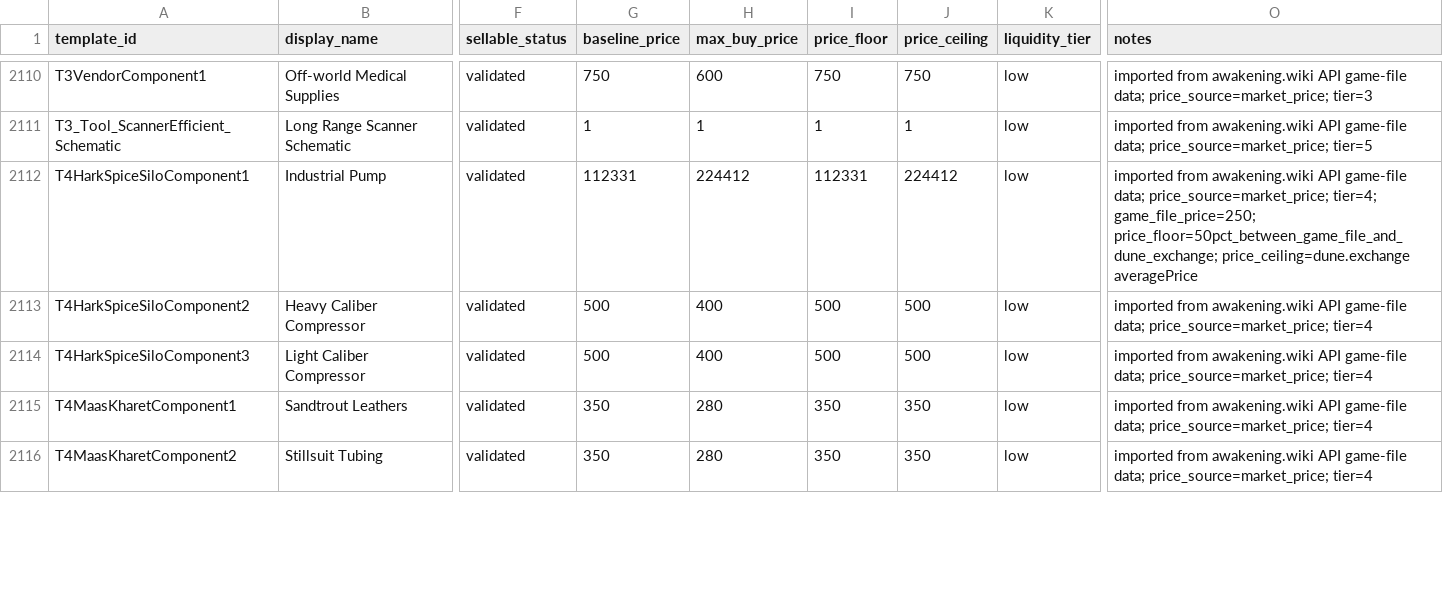
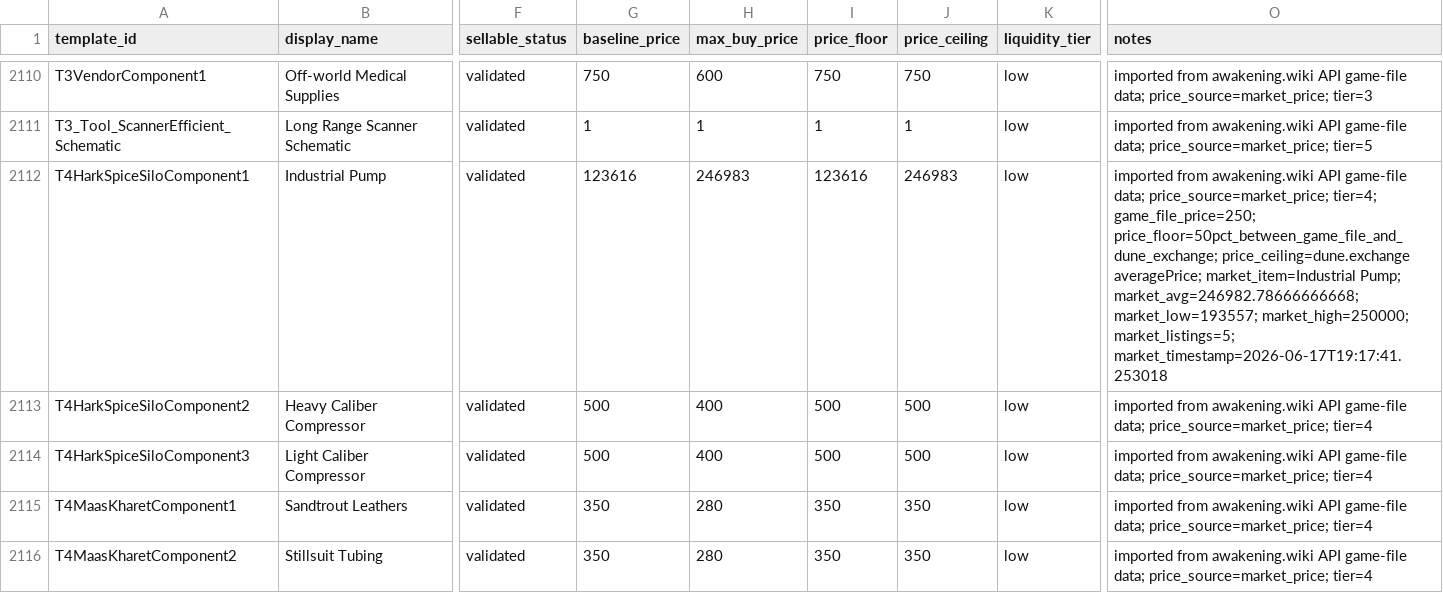
Before and after one commit to snapetech/DuneAwakeningSelfHost, a CSV file: config/artificial-exchange-prices.csv, drawn as a sheet; only a part is shown, gaps mark what is left out; the diff covers the shown part only; the diff names each change by its address in the sheet, - before the commit and + after, or states it on an @@ line.

```diff
--- a/config/artificial-exchange-prices.csv
+++ b/config/artificial-exchange-prices.csv
-G2112 (baseline_price): 112331
+G2112 (baseline_price): 123616
-H2112 (max_buy_price): 224412
+H2112 (max_buy_price): 246983
-I2112 (price_floor): 112331
+I2112 (price_floor): 123616
-J2112 (price_ceiling): 224412
+J2112 (price_ceiling): 246983
-O2112 (notes): …price_floor=50pct_between_game_file_and_dune_exchange; price_ceiling=dune.exchange averagePrice
+O2112 (notes): …price_floor=50pct_between_game_file_and_dune_exchange; price_ceiling=dune.exchange averagePrice; market_item=Industrial Pump; market_avg=246982.78666666668; market_low=193557; market_high=250000; market_listings=5; market_timestamp=2026-06-17T19:17:41.253018
```
Also changed, not shown: 30 edited cells elsewhere in this file, 4 other files.
